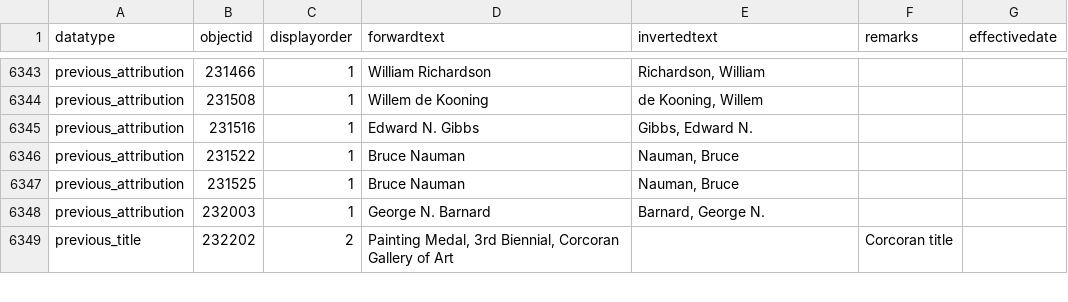
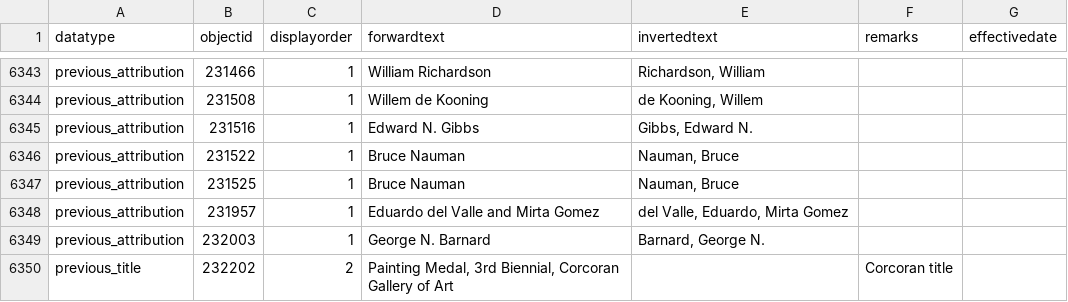
Before and after one commit to NationalGalleryOfArt/opendata, a CSV file: data/objects_historical_data.csv, drawn as a sheet; only a part is shown, gaps mark what is left out.

Commit message:
2026-09-09 data export

```diff
--- a/data/objects_historical_data.csv
+++ b/data/objects_historical_data.csv
@@ -6447,2 +6447,3 @@ previous_attribution,231522,1,Bruce Nauman,"Nauman, Bruce",,
 previous_attribution,231525,1,Bruce Nauman,"Nauman, Bruce",,
+previous_attribution,231957,1,Eduardo del Valle and Mirta Gomez,"del Valle, Eduardo, Mirta Gomez",,
 previous_attribution,232003,1,George N. Barnard,"Barnard, George N.",,
```
Also changed, not shown: 4 other files.
